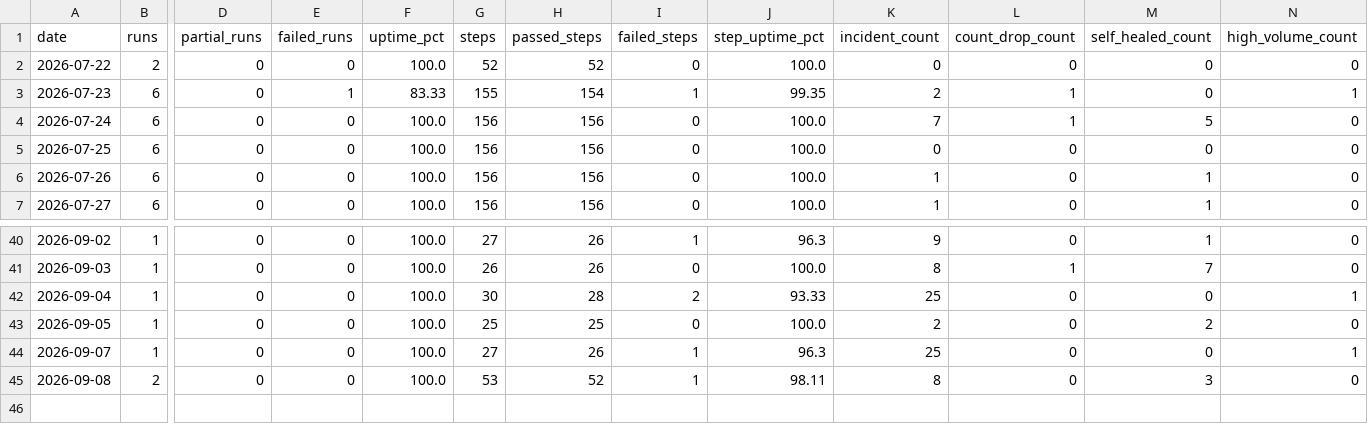
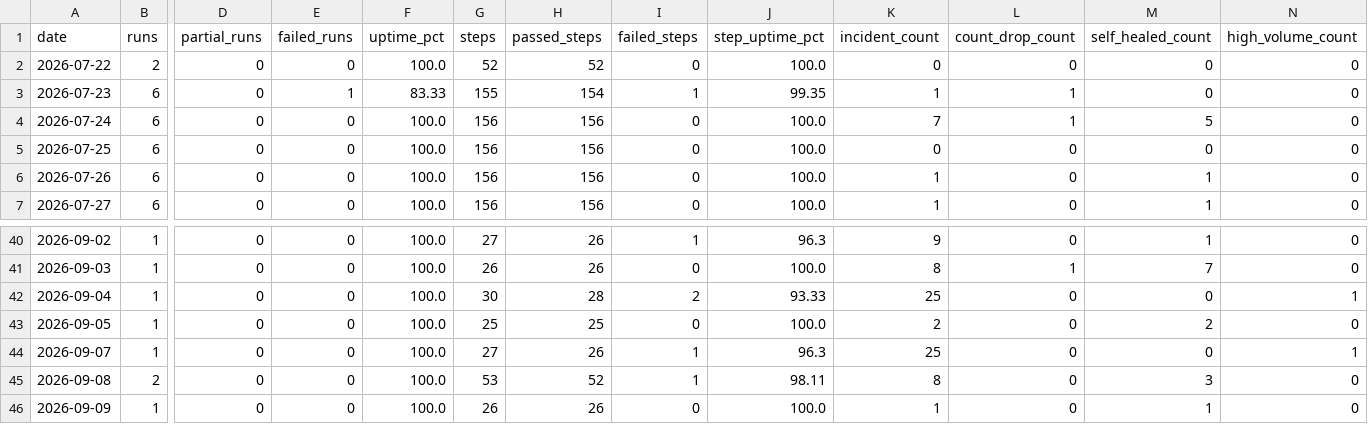
Before and after one commit to MikeWooCerna/Pac-Biz, a CSV file: pipeline_daily_uptime.csv, drawn as a sheet; only a part is shown, gaps mark what is left out; rows hold the shown columns only; the diff names each change by its address in the sheet, - before the commit and + after, or states it on an @@ line.

```diff
--- a/pipeline_daily_uptime.csv
+++ b/pipeline_daily_uptime.csv
-K3 (incident_count): 2
+K3 (incident_count): 1
-N3 (high_volume_count): 1
+N3 (high_volume_count): 0
+row 46: 2026-09-09 | 1 | 0 | 0 | 100.0 | 26 | 26 | 0 | 100.0 | 1 | 0 | 1 | 0
```
Also changed, not shown: pipeline_step_history.csv, 2 other files.
